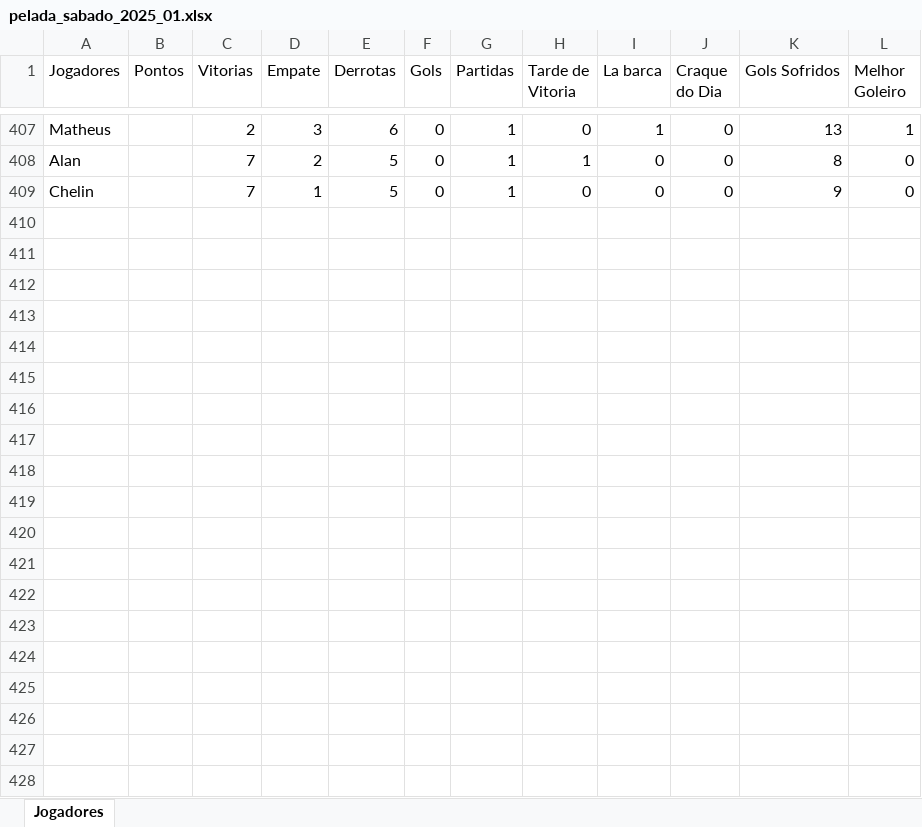
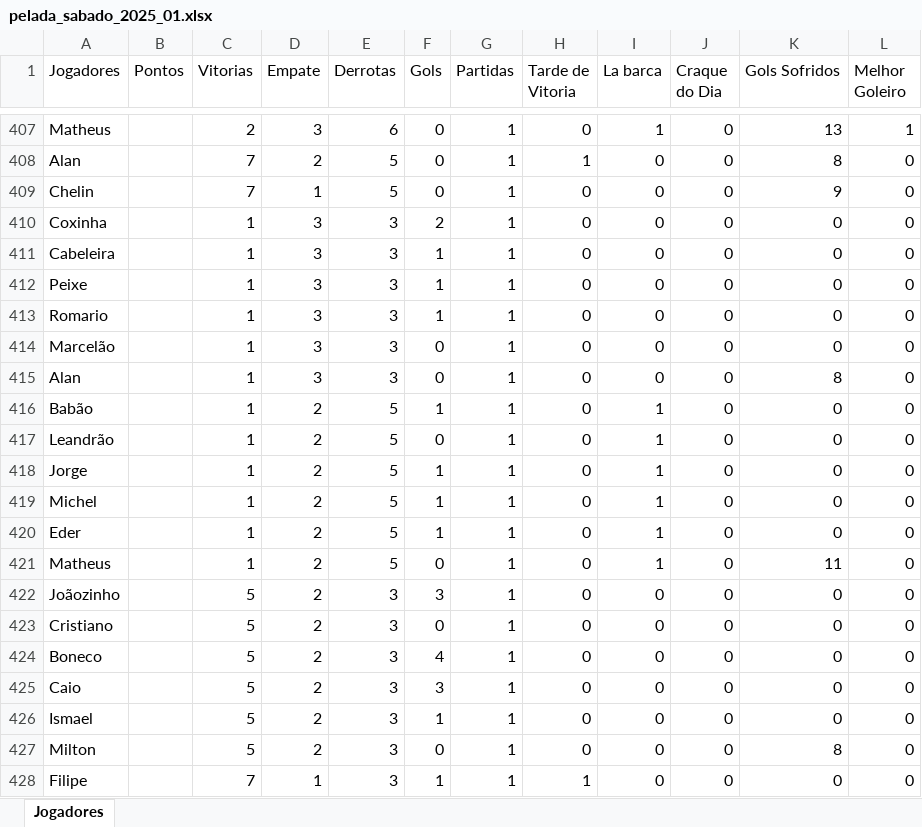
Before and after one commit to Fernando-Almeida23/Pelada_sabado, an Excel workbook: pelada_sabado_2025_01.xlsx, sheet Jogadores, drawn as a sheet; only a part is shown, gaps mark what is left out; values as stored, in another font and other column widths than the file's, no borders; the diff covers the shown part only; the diff names each change by its address in the sheet, - before the commit and + after, or states it on an @@ line.

```diff
--- a/pelada_sabado_2025_01.xlsx (sheet Jogadores)
+++ b/pelada_sabado_2025_01.xlsx (sheet Jogadores)
+row 410: Coxinha |  | 1 | 3 | 3 | 2 | 1 | 0 | 0 | 0 | 0 | 0
+row 411: Cabeleira |  | 1 | 3 | 3 | 1 | 1 | 0 | 0 | 0 | 0 | 0
+row 412: Peixe |  | 1 | 3 | 3 | 1 | 1 | 0 | 0 | 0 | 0 | 0
+row 413: Romario |  | 1 | 3 | 3 | 1 | 1 | 0 | 0 | 0 | 0 | 0
+row 414: Marcelão |  | 1 | 3 | 3 | 0 | 1 | 0 | 0 | 0 | 0 | 0
+row 415: Alan |  | 1 | 3 | 3 | 0 | 1 | 0 | 0 | 0 | 8 | 0
+row 416: Babão |  | 1 | 2 | 5 | 1 | 1 | 0 | 1 | 0 | 0 | 0
+row 417: Leandrão |  | 1 | 2 | 5 | 0 | 1 | 0 | 1 | 0 | 0 | 0
+row 418: Jorge |  | 1 | 2 | 5 | 1 | 1 | 0 | 1 | 0 | 0 | 0
+row 419: Michel |  | 1 | 2 | 5 | 1 | 1 | 0 | 1 | 0 | 0 | 0
+row 420: Eder |  | 1 | 2 | 5 | 1 | 1 | 0 | 1 | 0 | 0 | 0
+row 421: Matheus |  | 1 | 2 | 5 | 0 | 1 | 0 | 1 | 0 | 11 | 0
+row 422: Joãozinho |  | 5 | 2 | 3 | 3 | 1 | 0 | 0 | 0 | 0 | 0
+row 423: Cristiano |  | 5 | 2 | 3 | 0 | 1 | 0 | 0 | 0 | 0 | 0
+row 424: Boneco |  | 5 | 2 | 3 | 4 | 1 | 0 | 0 | 0 | 0 | 0
+row 425: Caio |  | 5 | 2 | 3 | 3 | 1 | 0 | 0 | 0 | 0 | 0
+row 426: Ismael |  | 5 | 2 | 3 | 1 | 1 | 0 | 0 | 0 | 0 | 0
+row 427: Milton |  | 5 | 2 | 3 | 0 | 1 | 0 | 0 | 0 | 8 | 0
+row 428: Filipe |  | 7 | 1 | 3 | 1 | 1 | 1 | 0 | 0 | 0 | 0
```
Also changed, not shown: 5 added rows elsewhere in this sheet, 1 other file.
